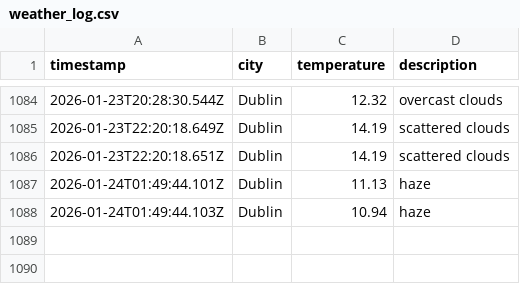
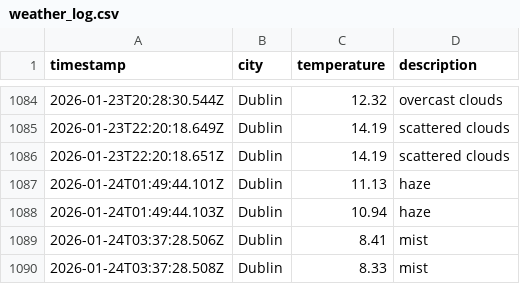
Before and after one commit to RSCHAN17/weather-ops, a CSV file: data/weather_log.csv, drawn as a sheet; only a part is shown, gaps mark what is left out; the diff names each change by its address in the sheet, - before the commit and + after, or states it on an @@ line.

```diff
--- a/data/weather_log.csv
+++ b/data/weather_log.csv
+row 1089: 2026-01-24T03:37:28.506Z | Dublin | 8.41 | mist
+row 1090: 2026-01-24T03:37:28.508Z | Dublin | 8.33 | mist
```
Also changed, not shown: 1 other file.
